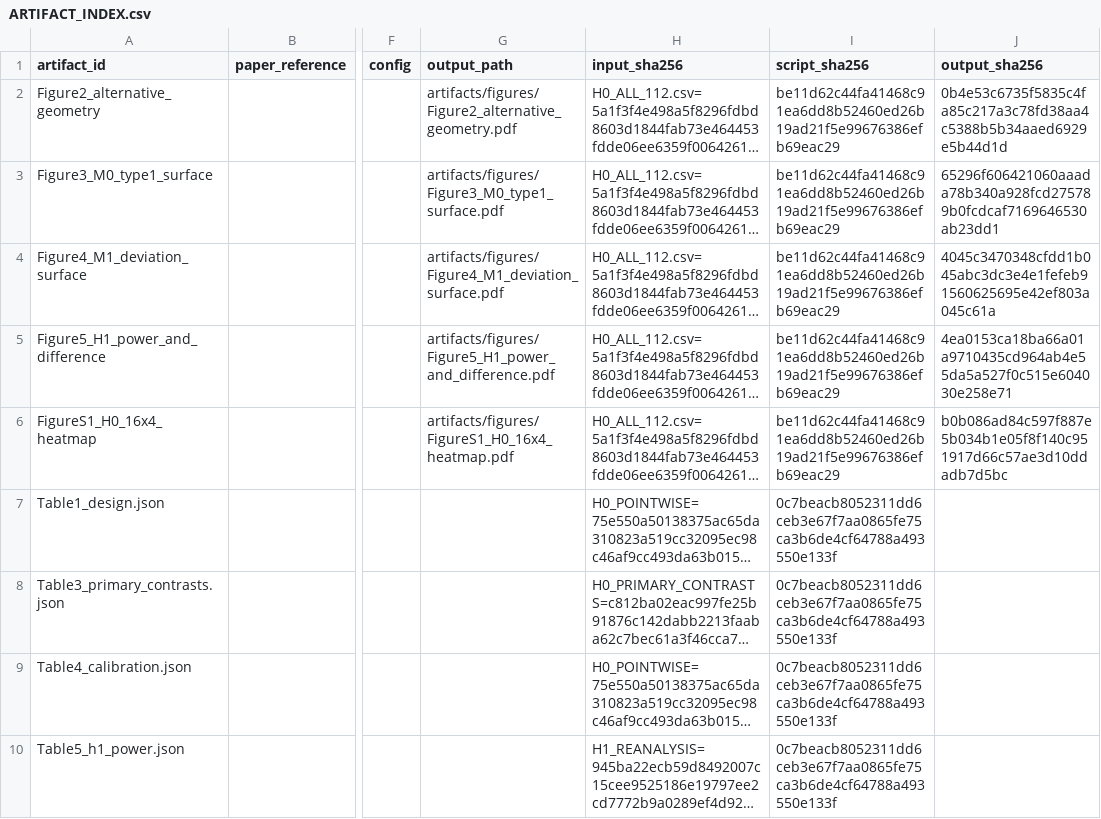
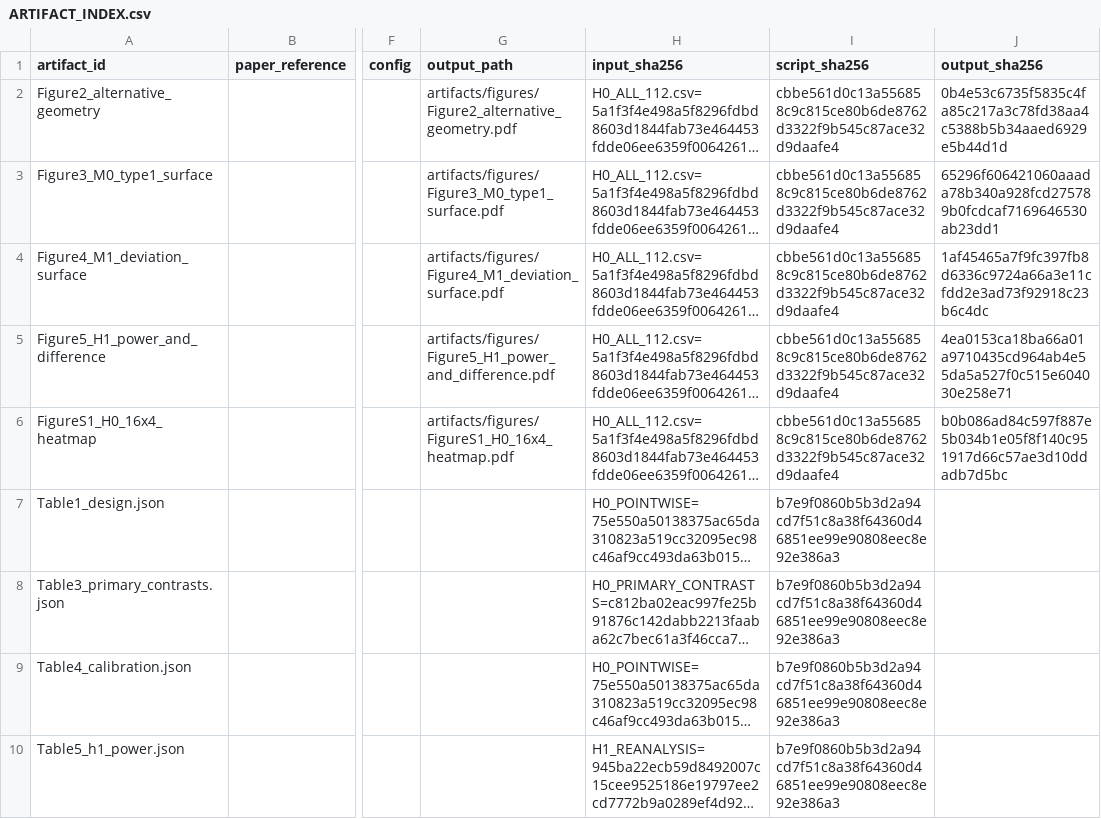
Before and after one commit to dw0911/owtda-calibration, a CSV file: reproducibility/ARTIFACT_INDEX.csv, drawn as a sheet; only a part is shown, gaps mark what is left out; long unchanged cells end in …; the diff names each change by its address in the sheet, - before the commit and + after, or states it on an @@ line.

```diff
--- a/reproducibility/ARTIFACT_INDEX.csv
+++ b/reproducibility/ARTIFACT_INDEX.csv
-I2:I6 (script_sha256): be11d62c44fa41468c91ea6dd8b52460ed26b19ad21f5e99676386efb69eac29
+I2:I6 (script_sha256): cbbe561d0c13a556858c9c815ce80b6de8762d3322f9b545c87ace32d9daafe4
-J4 (output_sha256): 4045c3470348cfdd1b045abc3dc3e4e1fefeb91560625695e42ef803a045c61a
+J4 (output_sha256): 1af45465a7f9fc397fb8d6336c9724a66a3e11cfdd2e3ad73f92918c23b6c4dc
-I7:I10 (script_sha256): 0c7beacb8052311dd6ceb3e67f7aa0865fe75ca3b6de4cf64788a493550e133f
+I7:I10 (script_sha256): b7e9f0860b5b3d2a94cd7f51c8a38f64360d46851ee99e90808eec8e92e386a3
```
Also changed, not shown: 34 other files.
